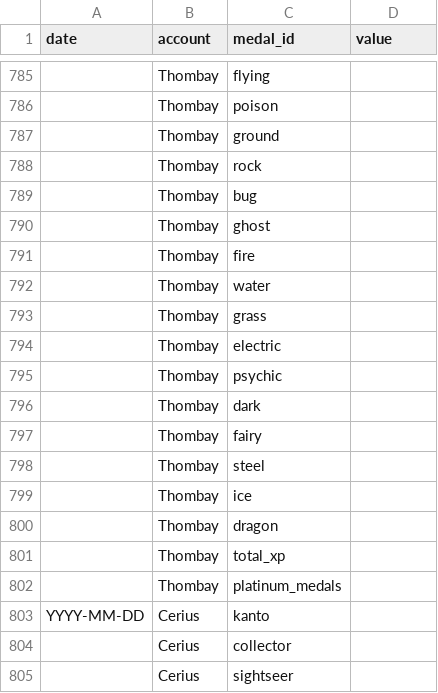
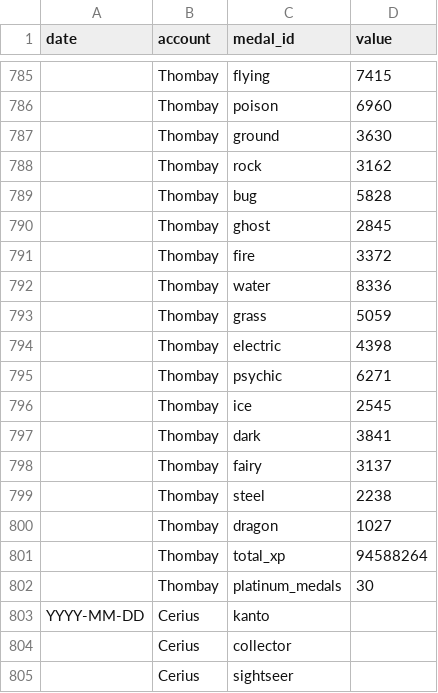
Before and after one commit to Thombay/PoGo_XP, a CSV file: inputs/data/medal_snapshots.csv, drawn as a sheet; only a part is shown, gaps mark what is left out; the diff covers the shown part only.

```diff
--- a/inputs/data/medal_snapshots.csv
+++ b/inputs/data/medal_snapshots.csv
@@ -785,19 +785,19 @@
-,Thombay,flying,
-,Thombay,poison,
-,Thombay,ground,
-,Thombay,rock,
-,Thombay,bug,
-,Thombay,ghost,
-,Thombay,fire,
-,Thombay,water,
-,Thombay,grass,
-,Thombay,electric,
-,Thombay,psychic,
-,Thombay,dark,
-,Thombay,fairy,
-,Thombay,steel,
-,Thombay,ice,
-,Thombay,dragon,
-,Thombay,total_xp,
-,Thombay,platinum_medals,
+,Thombay,flying,7415
+,Thombay,poison,6960
+,Thombay,ground,3630
+,Thombay,rock,3162
+,Thombay,bug,5828
+,Thombay,ghost,2845
+,Thombay,fire,3372
+,Thombay,water,8336
+,Thombay,grass,5059
+,Thombay,electric,4398
+,Thombay,psychic,6271
+,Thombay,ice,2545
+,Thombay,dark,3841
+,Thombay,fairy,3137
+,Thombay,steel,2238
+,Thombay,dragon,1027
+,Thombay,total_xp,94588264
+,Thombay,platinum_medals,30
 YYYY-MM-DD,Cerius,kanto,
```
Also changed, not shown: 2 added rows, 2 removed rows and 52 edited cells elsewhere in this file, inputs/templates/medal_snapshots_template.csv.
